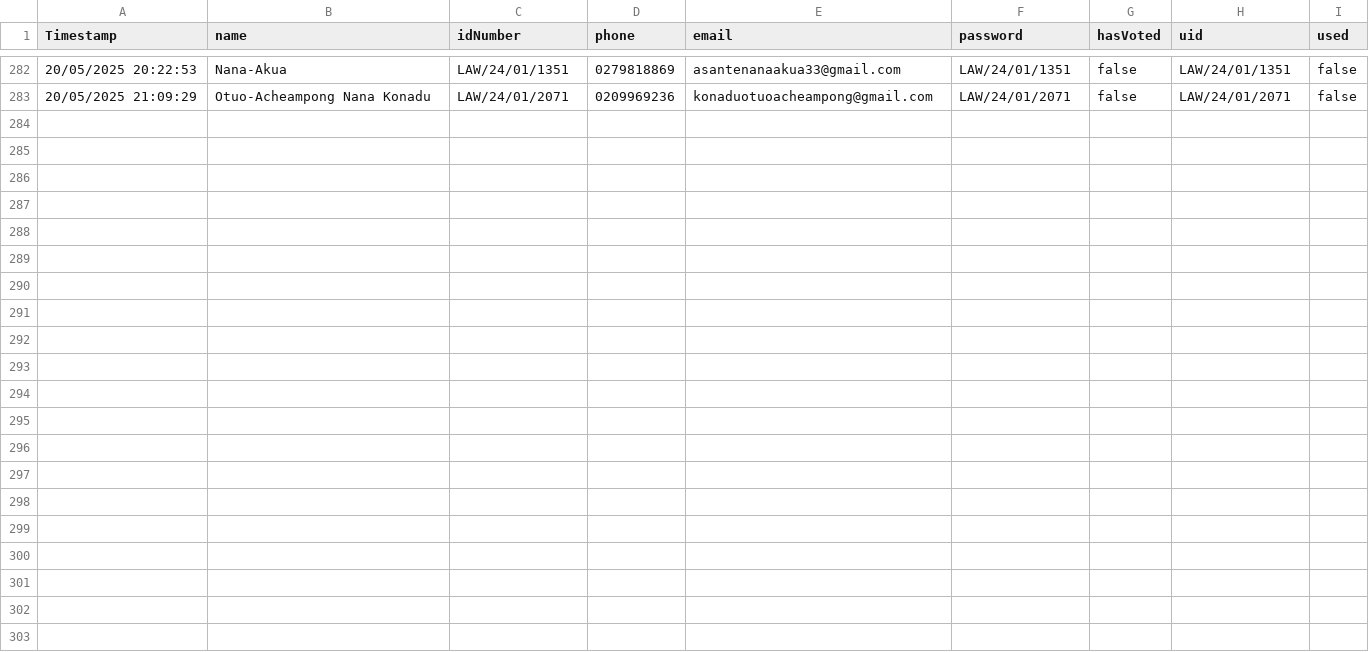
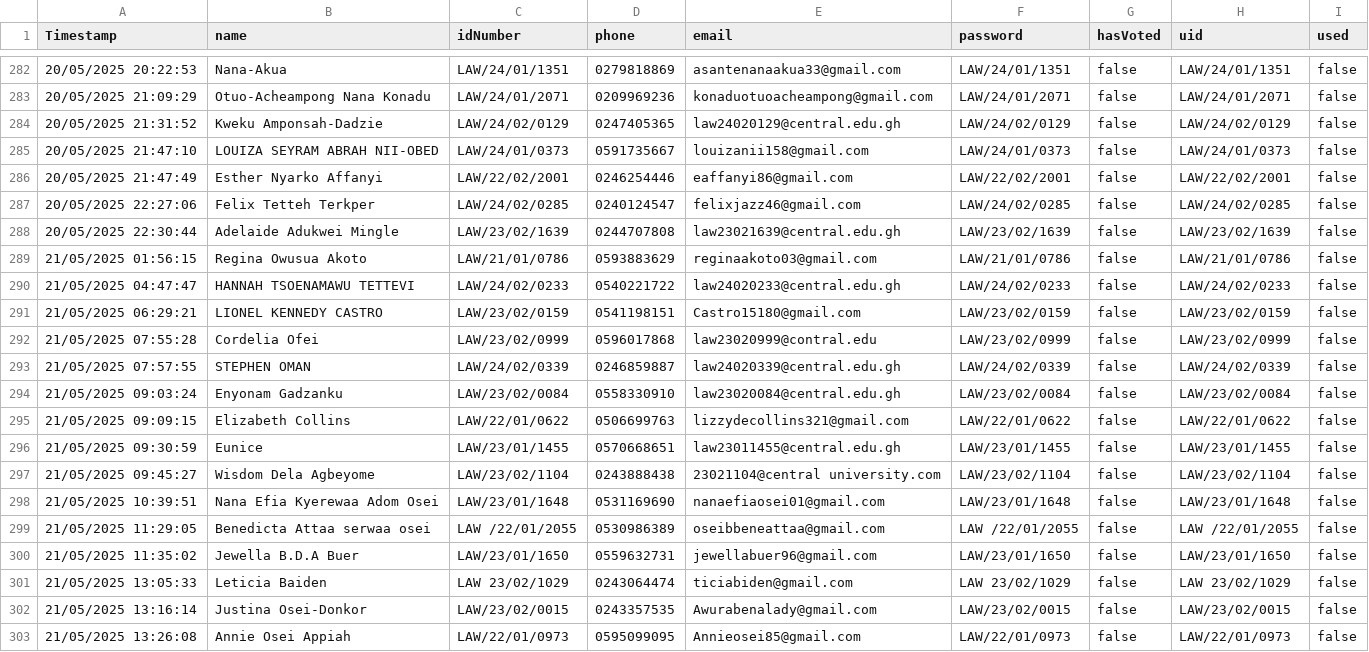
Before and after one commit to StephanBugbilla/law_voting_app, a CSV file: Original.csv, drawn as a sheet; only a part is shown, gaps mark what is left out.

```diff
--- a/Original.csv
+++ b/Original.csv
@@ -283 +283,21 @@ Timestamp,name,idNumber,phone,email,password,hasVoted,uid,used
 20/05/2025 21:09:29,Otuo-Acheampong Nana Konadu ,LAW/24/01/2071,0209969236,konaduotuoacheampong@gmail.com,LAW/24/01/2071,false,LAW/24/01/2071,false
+20/05/2025 21:31:52,Kweku Amponsah-Dadzie ,LAW/24/02/0129,0247405365,law24020129@central.edu.gh,LAW/24/02/0129,false,LAW/24/02/0129,false
+20/05/2025 21:47:10,LOUIZA SEYRAM ABRAH NII-OBED,LAW/24/01/0373,0591735667,louizanii158@gmail.com,LAW/24/01/0373,false,LAW/24/01/0373,false
+20/05/2025 21:47:49,Esther Nyarko Affanyi ,LAW/22/02/2001,0246254446,eaffanyi86@gmail.com,LAW/22/02/2001,false,LAW/22/02/2001,false
+20/05/2025 22:27:06,Felix Tetteh Terkper ,LAW/24/02/0285,0240124547,felixjazz46@gmail.com,LAW/24/02/0285,false,LAW/24/02/0285,false
+20/05/2025 22:30:44,Adelaide Adukwei Mingle,LAW/23/02/1639,0244707808,law23021639@central.edu.gh,LAW/23/02/1639,false,LAW/23/02/1639,false
+21/05/2025 01:56:15,Regina Owusua Akoto ,LAW/21/01/0786,0593883629,reginaakoto03@gmail.com,LAW/21/01/0786,false,LAW/21/01/0786,false
+21/05/2025 04:47:47,HANNAH TSOENAMAWU TETTEVI ,LAW/24/02/0233,0540221722,law24020233@central.edu.gh,LAW/24/02/0233,false,LAW/24/02/0233,false
+21/05/2025 06:29:21,LIONEL KENNEDY CASTRO,LAW/23/02/0159,0541198151,Castro15180@gmail.com,LAW/23/02/0159,false,LAW/23/02/0159,false
+21/05/2025 07:55:28,Cordelia Ofei,LAW/23/02/0999,0596017868,law23020999@contral.edu,LAW/23/02/0999,false,LAW/23/02/0999,false
+21/05/2025 07:57:55,STEPHEN OMAN,LAW/24/02/0339,0246859887,law24020339@central.edu.gh,LAW/24/02/0339,false,LAW/24/02/0339,false
+21/05/2025 09:03:24,Enyonam Gadzanku ,LAW/23/02/0084,0558330910,law23020084@central.edu.gh,LAW/23/02/0084,false,LAW/23/02/0084,false
+21/05/2025 09:09:15,Elizabeth Collins ,LAW/22/01/0622,0506699763,lizzydecollins321@gmail.com,LAW/22/01/0622,false,LAW/22/01/0622,false
+21/05/2025 09:30:59,Eunice,LAW/23/01/1455,0570668651,law23011455@central.edu.gh,LAW/23/01/1455,false,LAW/23/01/1455,false
+21/05/2025 09:45:27,Wisdom Dela Agbeyome ,LAW/23/02/1104,0243888438,23021104@central university.com,LAW/23/02/1104,false,LAW/23/02/1104,false
+21/05/2025 10:39:51,Nana Efia Kyerewaa Adom Osei,LAW/23/01/1648,0531169690,nanaefiaosei01@gmail.com,LAW/23/01/1648,false,LAW/23/01/1648,false
+21/05/2025 11:29:05,Benedicta Attaa serwaa osei ,LAW /22/01/2055,0530986389,oseibbeneattaa@gmail.com ,LAW /22/01/2055,false,LAW /22/01/2055,false
+21/05/2025 11:35:02,Jewella B.D.A Buer ,LAW/23/01/1650,0559632731,jewellabuer96@gmail.com,LAW/23/01/1650,false,LAW/23/01/1650,false
+21/05/2025 13:05:33,Leticia Baiden,LAW 23/02/1029,0243064474,ticiabiden@gmail.com,LAW 23/02/1029,false,LAW 23/02/1029,false
+21/05/2025 13:16:14,Justina Osei-Donkor ,LAW/23/02/0015,0243357535,Awurabenalady@gmail.com,LAW/23/02/0015,false,LAW/23/02/0015,false
+21/05/2025 13:26:08,Annie Osei Appiah ,LAW/22/01/0973,0595099095,Annieosei85@gmail.com,LAW/22/01/0973,false,LAW/22/01/0973,false
```
Also changed, not shown: user_tokens.csv, users.csv, 1 other file.
